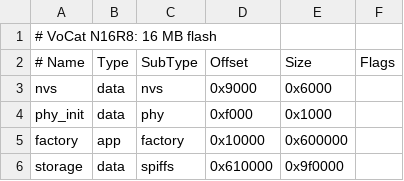
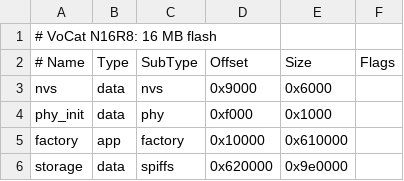
Before and after one commit to melooonpro/vocat, a CSV file: partitions_n16r8.csv, drawn as a sheet.

```diff
--- a/partitions_n16r8.csv
+++ b/partitions_n16r8.csv
@@ -4,3 +4,3 @@ nvs,       data, nvs,     0x9000,   0x6000,
 phy_init,  data, phy,     0xf000,   0x1000,
-factory,   app,  factory, 0x10000,  0x600000,
-storage,   data, spiffs,  0x610000, 0x9f0000,
+factory,   app,  factory, 0x10000,  0x610000,
+storage,   data, spiffs,  0x620000, 0x9e0000,
```
Also changed, not shown: partitions.csv, partitions_n32r16.csv, 7 other files.
